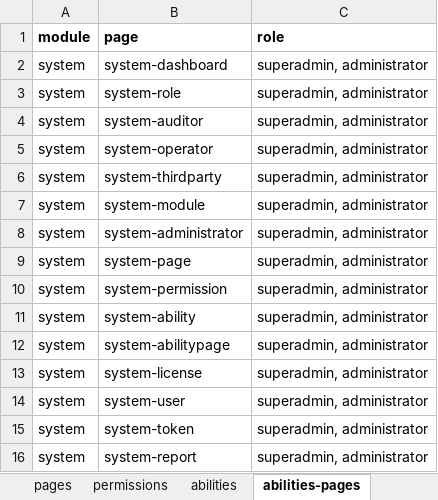
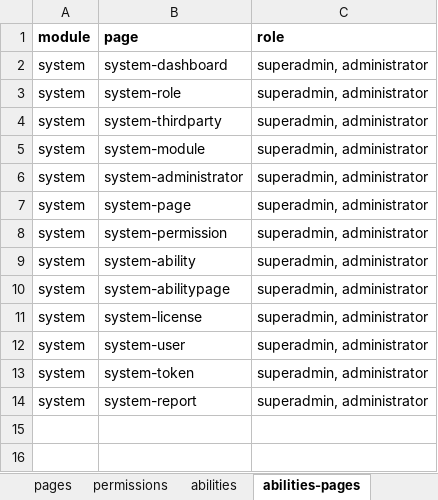
Before and after one commit to siruhay/mod-system, an Excel workbook: database/masters/base-seeder.xlsx, sheet abilities-pages, drawn as a sheet; values as stored, in another font and other column widths than the file's, no borders; the diff names each change by its address in the sheet, - before the commit and + after, or states it on an @@ line.

```diff
--- a/database/masters/base-seeder.xlsx (sheet abilities-pages)
+++ b/database/masters/base-seeder.xlsx (sheet abilities-pages)
-row 4: system | system-auditor | superadmin, administrator
-row 5: system | system-operator | superadmin, administrator
```
Also changed, not shown: sheet pages, sheet abilities-permissions, sheet permissions, 1 other file.
